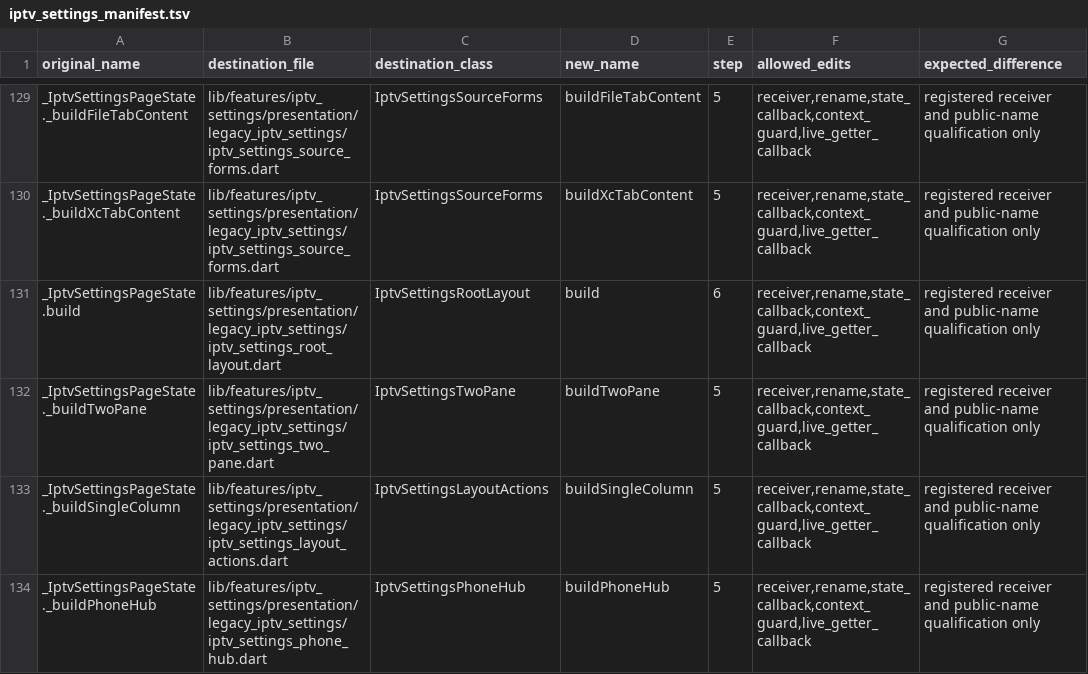
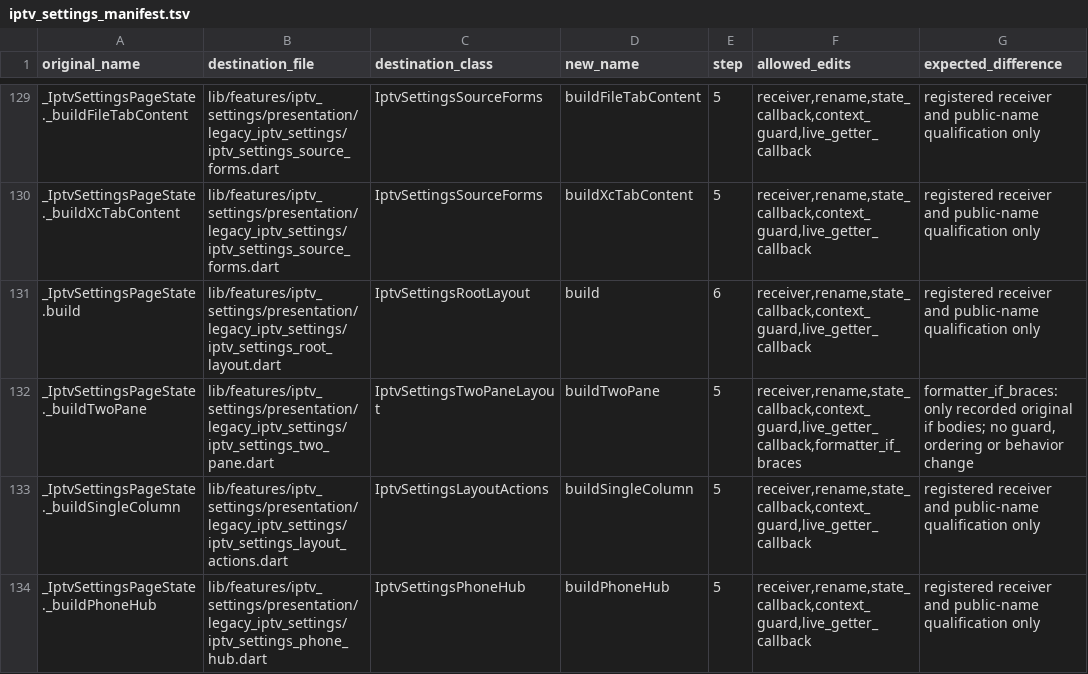
Before and after one commit to varunsalian/debrify, a TSV file: dev/tool/iptv_settings_manifest.tsv, drawn as a sheet; only a part is shown, gaps mark what is left out.

```diff
--- a/dev/tool/iptv_settings_manifest.tsv
+++ b/dev/tool/iptv_settings_manifest.tsv
@@ -131,3 +131,3 @@ _IptvSettingsPageState._buildXcTabContent	lib/features/iptv_settings/presentatio
 _IptvSettingsPageState.build	lib/features/iptv_settings/presentation/legacy_iptv_settings/iptv_settings_root_layout.dart	IptvSettingsRootLayout	build	6	receiver,rename,state_callback,context_guard,live_getter_callback	registered receiver and public-name qualification only
-_IptvSettingsPageState._buildTwoPane	lib/features/iptv_settings/presentation/legacy_iptv_settings/iptv_settings_two_pane.dart	IptvSettingsTwoPane	buildTwoPane	5	receiver,rename,state_callback,context_guard,live_getter_callback	registered receiver and public-name qualification only
+_IptvSettingsPageState._buildTwoPane	lib/features/iptv_settings/presentation/legacy_iptv_settings/iptv_settings_two_pane.dart	IptvSettingsTwoPaneLayout	buildTwoPane	5	receiver,rename,state_callback,context_guard,live_getter_callback,formatter_if_braces	formatter_if_braces: only recorded original if bodies; no guard, ordering or behavior change
 _IptvSettingsPageState._buildSingleColumn	lib/features/iptv_settings/presentation/legacy_iptv_settings/iptv_settings_layout_actions.dart	IptvSettingsLayoutActions	buildSingleColumn	5	receiver,rename,state_callback,context_guard,live_getter_callback	registered receiver and public-name qualification only
```
Also changed, not shown: 23 other files.
